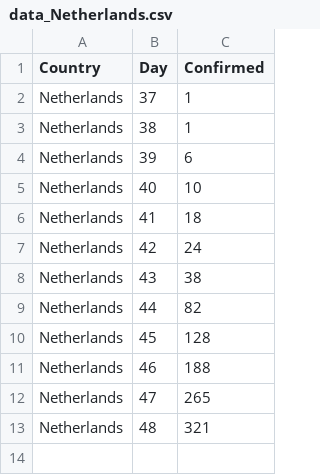
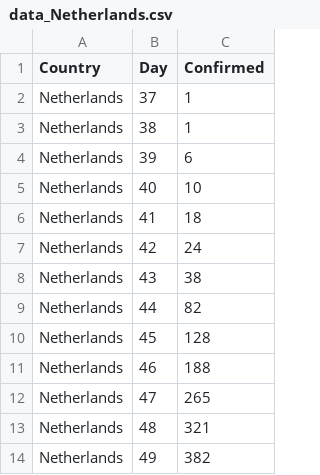
Before and after one commit to gamlj/gamlj_docsource, a CSV file: data/corona/data_Netherlands.csv, drawn as a sheet.

```diff
--- a/data/corona/data_Netherlands.csv
+++ b/data/corona/data_Netherlands.csv
@@ -13 +13,2 @@
 "Netherlands",48,321
+"Netherlands",49,382
```
Also changed, not shown: adata.csv, data/corona/data_Australia.csv, 19 other files.
